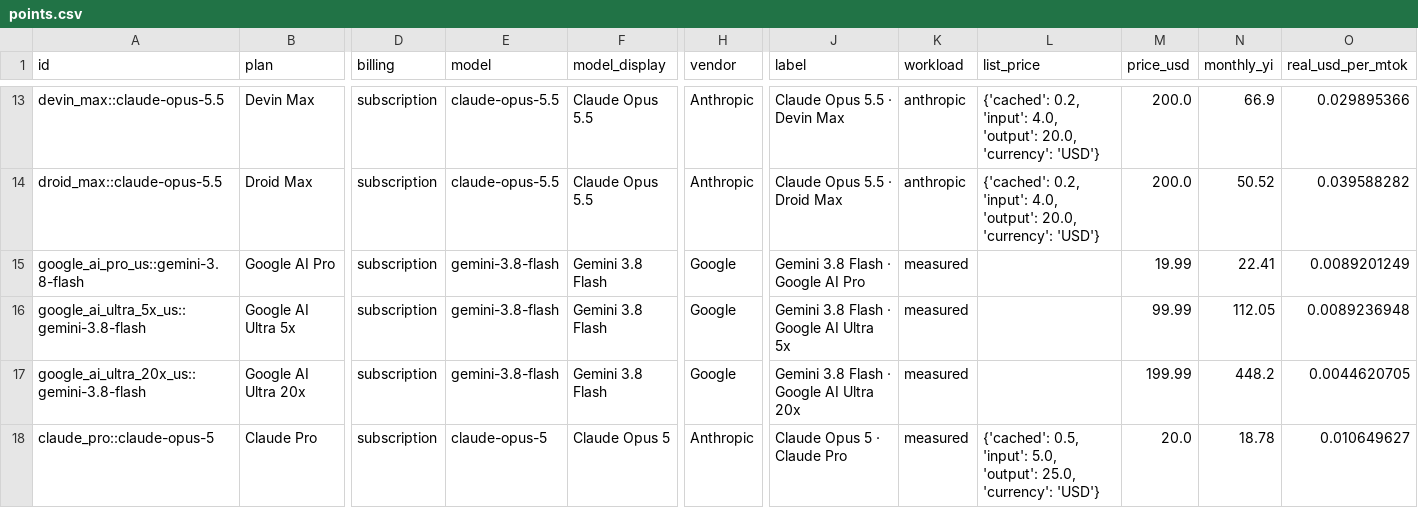
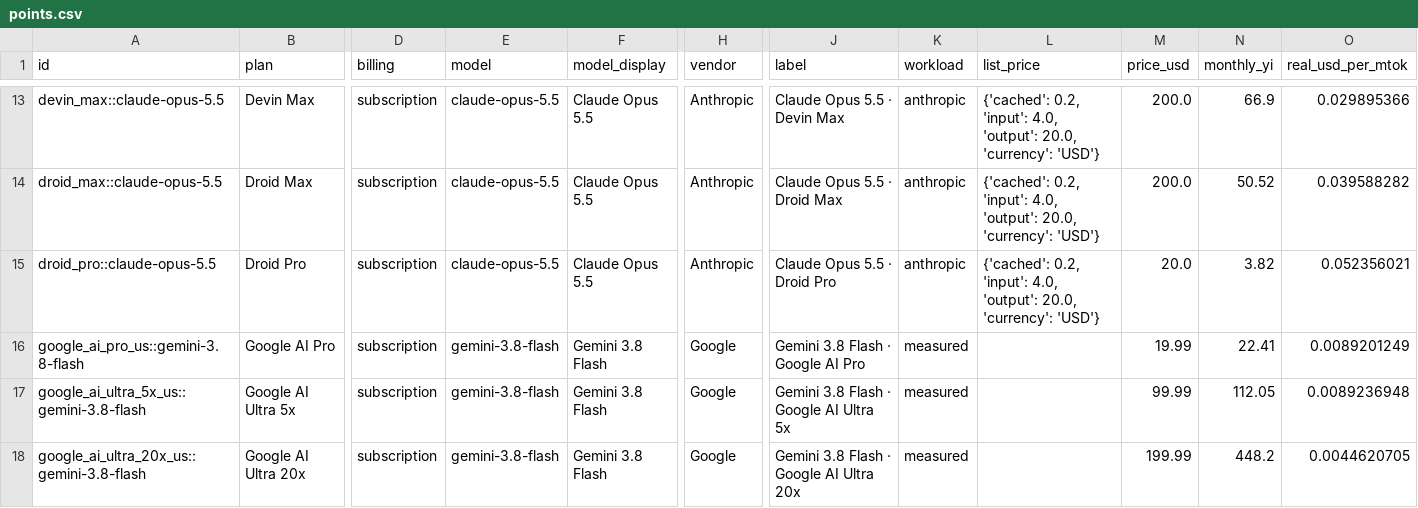
Before and after one commit to FEI352/real-api-pricing, a CSV file: derived/points.csv, drawn as a sheet; only a part is shown, gaps mark what is left out; the shorter side is filled out with more unchanged rows; rows hold the shown columns only; the diff names each change by its address in the sheet, - before the commit and + after, or states it on an @@ line.

```diff
--- a/derived/points.csv
+++ b/derived/points.csv
+row 15: droid_pro::claude-opus-5.5 | Droid Pro | subscription | claude-opus-5.5 | Claude Opus 5.5 | Anthropic | Claude Opus 5.5 · Droid Pro | anthropic | {'cached': 0.2, 'input': 4.0, 'output': 20.0, 'currency': 'USD'} | 20.0 | 3.82 | 0.052356021
```
Also changed, not shown: data/adopted.csv, derived/benchmark-points.csv, 20 other files.
